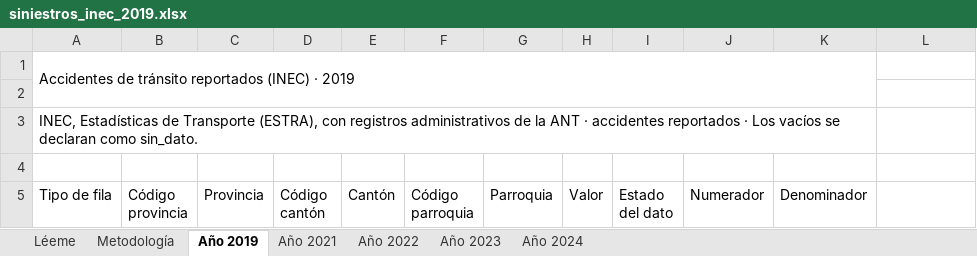
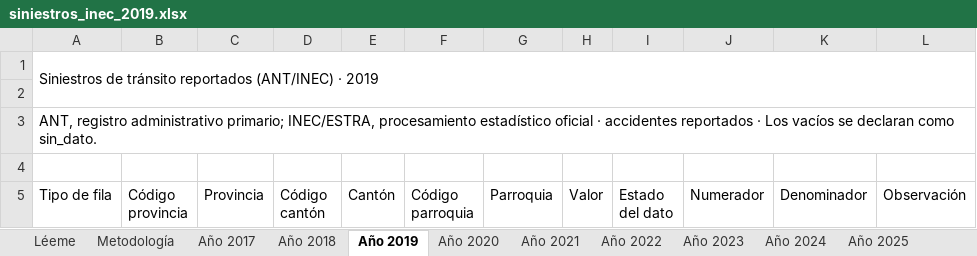
Before and after one commit to fundacionredsa/redsa-observatorio-seguridad-vial, an Excel workbook: docs/descargas/siniestros_inec_2019.xlsx, sheet Año 2019, drawn as a sheet; only a part is shown; values as stored, in another font and other column widths than the file's, no cell formats; the diff names each change by its address in the sheet, - before the commit and + after, or states it on an @@ line.

Commit message:
feat: ampliar serie territorial ANT e INEC hasta 2026

```diff
--- a/docs/descargas/siniestros_inec_2019.xlsx (sheet Año 2019)
+++ b/docs/descargas/siniestros_inec_2019.xlsx (sheet Año 2019)
+sheet tab: Año 2017
+sheet tab: Año 2018
+sheet tab: Año 2020
+sheet tab: Año 2025
-A1 (Tipo de fila): Accidentes de tránsito reportados (INEC) · 2019
+A1 (Tipo de fila): Siniestros de tránsito reportados (ANT/INEC) · 2019
-A1:K2 merged
+A1:L2 merged
-A3 (Tipo de fila): INEC, Estadísticas de Transporte (ESTRA), con registros administrativos de la ANT · accidentes…
+A3 (Tipo de fila): ANT, registro administrativo primario; INEC/ESTRA, procesamiento estadístico oficial · accidentes…
-A3:K3 merged
+A3:L3 merged
-L5: (empty)
+L5: Observación
```
Also changed, not shown: sheet Año 2024, sheet Año 2021, sheet Año 2022, sheet Metodología, sheet Léeme, sheet Año 2023, other sheet tabs, cell formats, docs/descargas/fallecidos_inec_2019.xlsx, docs/descargas/fallecidos_parroquial.xlsx, 42 other files.
